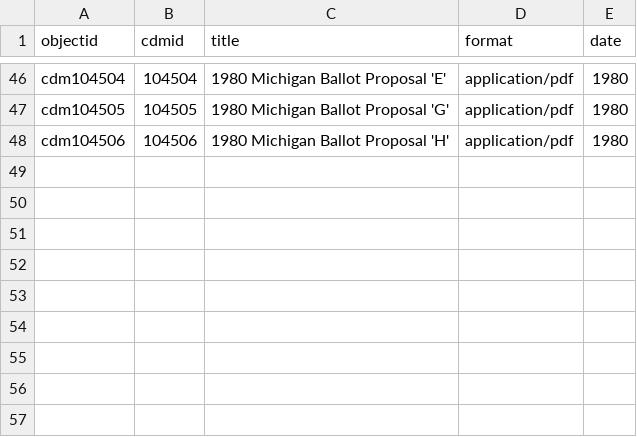
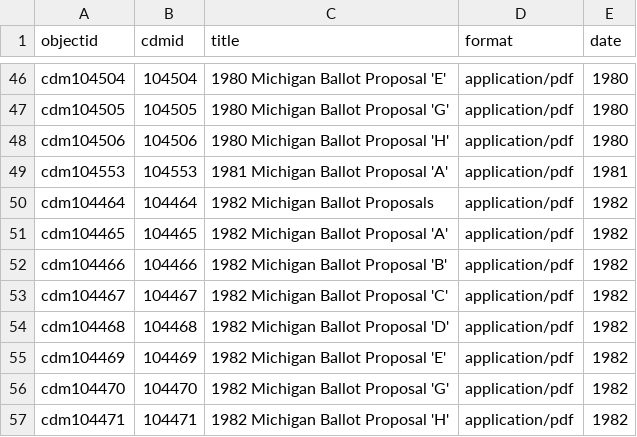
Before and after one commit to Temoshee/michiganregister, a CSV file: _data/metaprops.csv, drawn as a sheet; only a part is shown, gaps mark what is left out.

Commit message:
add 1982 metadata

```diff
--- a/_data/metaprops.csv
+++ b/_data/metaprops.csv
@@ -48 +48,10 @@ cdm104505,104505,1980 Michigan Ballot Proposal 'G',application/pdf,1980
 cdm104506,104506,1980 Michigan Ballot Proposal 'H',application/pdf,1980
+cdm104553,104553,1981 Michigan Ballot Proposal 'A',application/pdf,1981
+cdm104464,104464,1982 Michigan Ballot Proposals,application/pdf,1982
+cdm104465,104465,1982 Michigan Ballot Proposal 'A',application/pdf,1982
+cdm104466,104466,1982 Michigan Ballot Proposal 'B',application/pdf,1982
+cdm104467,104467,1982 Michigan Ballot Proposal 'C',application/pdf,1982
+cdm104468,104468,1982 Michigan Ballot Proposal 'D',application/pdf,1982
+cdm104469,104469,1982 Michigan Ballot Proposal 'E',application/pdf,1982
+cdm104470,104470,1982 Michigan Ballot Proposal 'G',application/pdf,1982
+cdm104471,104471,1982 Michigan Ballot Proposal 'H',application/pdf,1982
```
